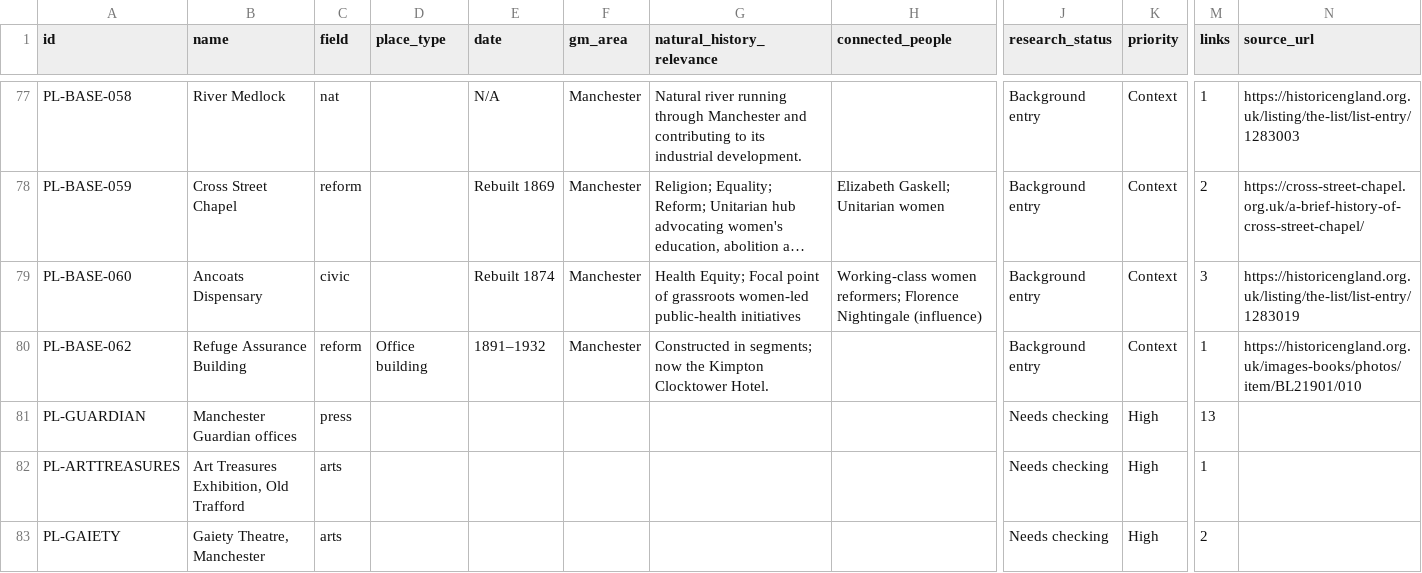
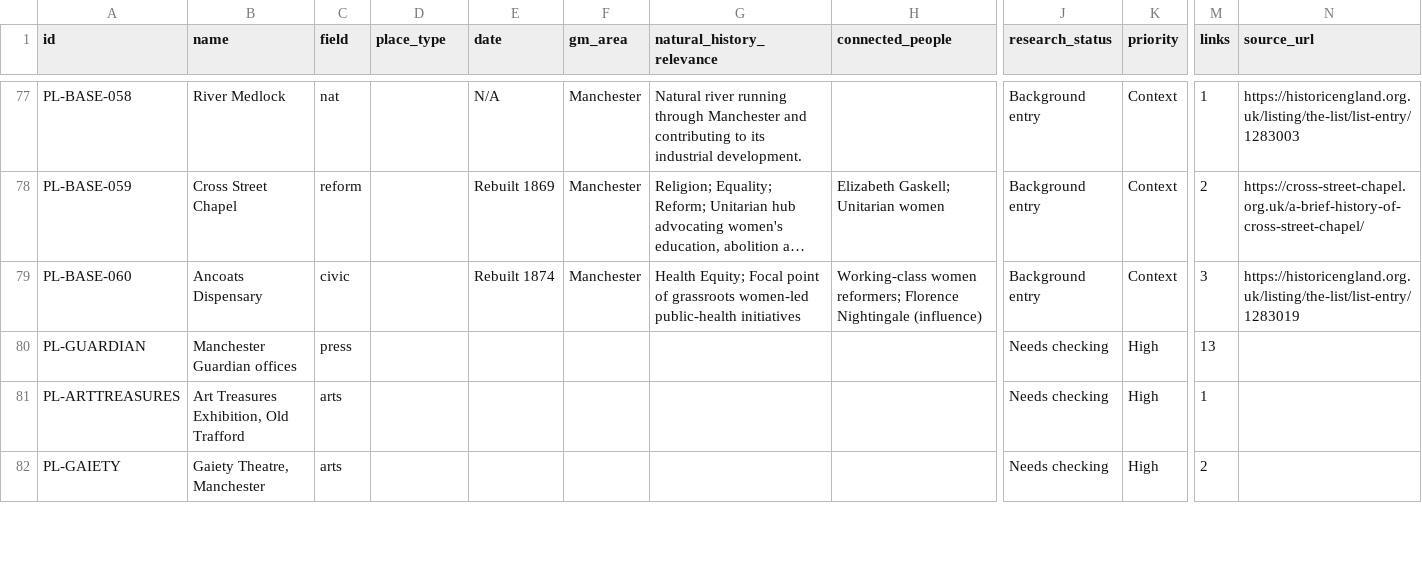
Before and after one commit to visioninglab/manchesterhistory, a CSV file: places.csv, drawn as a sheet; only a part is shown, gaps mark what is left out; long unchanged cells end in …; removed rows and columns are numbered as before the commit, all else as after; rows hold the shown columns only; the diff covers the shown part only; the diff names each change by its address in the sheet, - before the commit and + after, or states it on an @@ line.

```diff
--- a/places.csv
+++ b/places.csv
-row 80: PL-BASE-062 | Refuge Assurance Building | reform | Office building | 1891–1932 | Manchester | Constructed in segments; now the Kimpton Clocktower Hotel. |  | Background entry | Context | 1 | https://historicengland.org.uk/images-books/photos/item/BL21901/010
```
Also changed, not shown: 1 added row and 2 edited cells elsewhere in this file, links.csv, organisations.csv, 12 other files.
